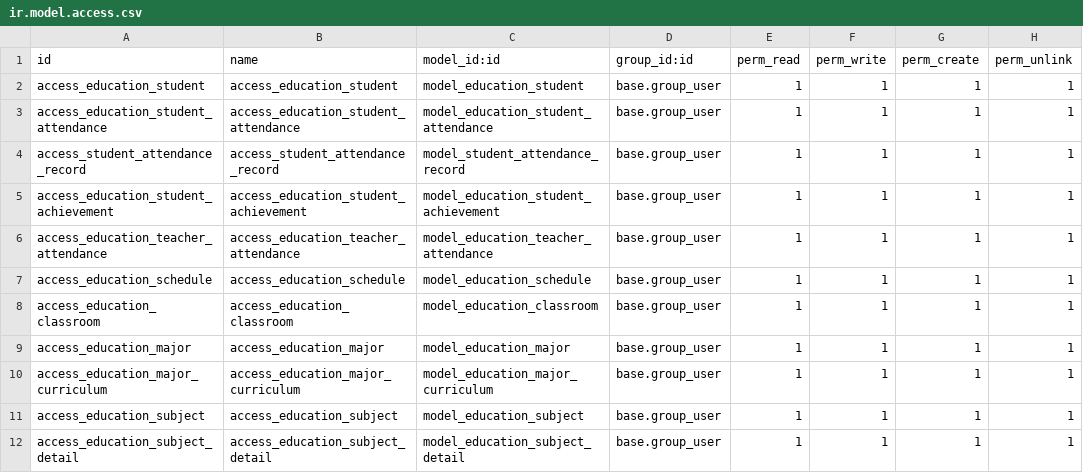
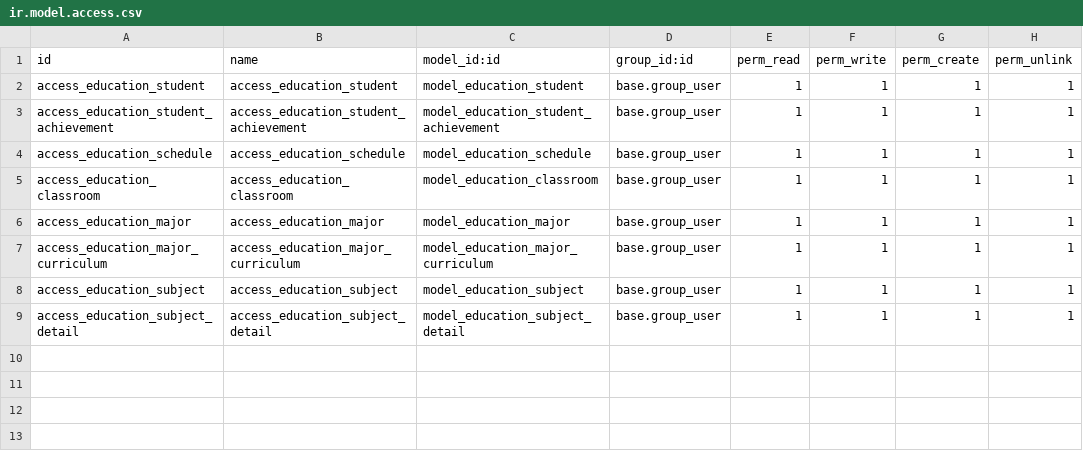
Before and after one commit to Ridho024/Odoo, a CSV file: custom_addons/education/education_management/security/ir.model.access.csv, drawn as a sheet.

```diff
--- a/custom_addons/education/education_management/security/ir.model.access.csv
+++ b/custom_addons/education/education_management/security/ir.model.access.csv
@@ -2,6 +2,3 @@ id,name,model_id:id,group_id:id,perm_read,perm_write,perm_create,perm_unlink
 access_education_student,access_education_student,model_education_student,base.group_user,1,1,1,1
-access_education_student_attendance,access_education_student_attendance,model_education_student_attendance,base.group_user,1,1,1,1
-access_student_attendance_record,access_student_attendance_record,model_student_attendance_record,base.group_user,1,1,1,1
 access_education_student_achievement,access_education_student_achievement,model_education_student_achievement,base.group_user,1,1,1,1
-access_education_teacher_attendance,access_education_teacher_attendance,model_education_teacher_attendance,base.group_user,1,1,1,1
 access_education_schedule,access_education_schedule,model_education_schedule,base.group_user,1,1,1,1
```
Also changed, not shown: 7 other files.
